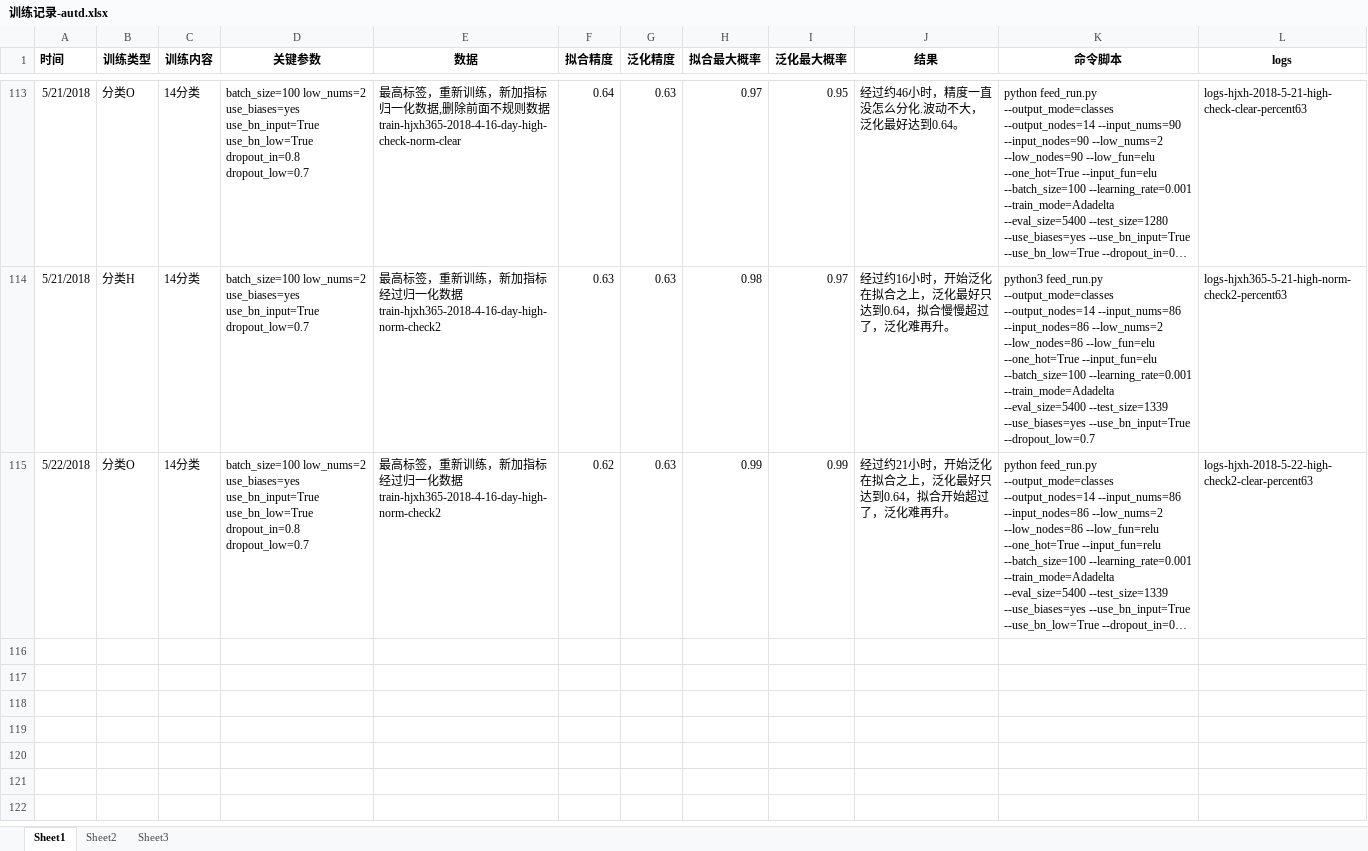
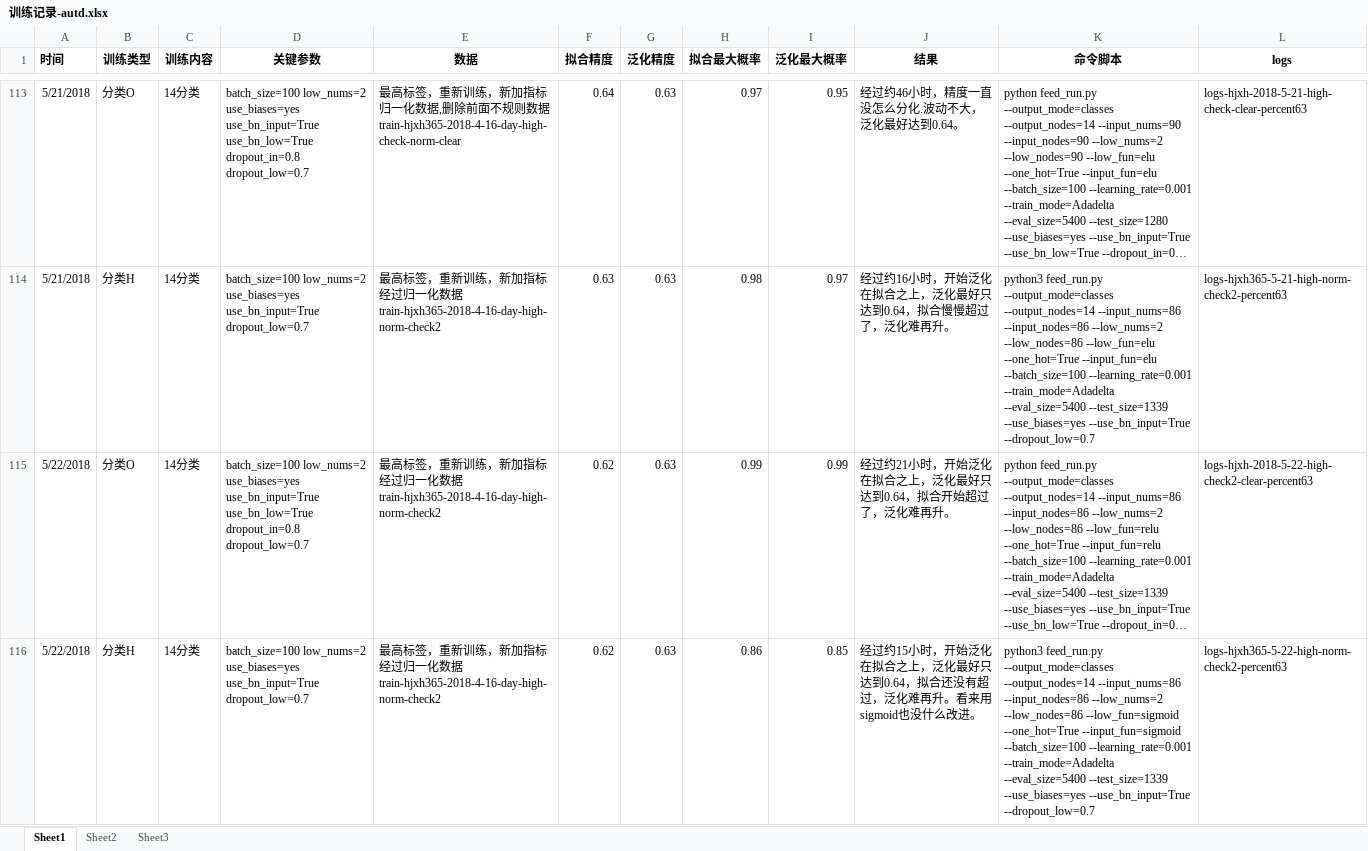
Before and after one commit to freebirdweij/MyGoldAnalyse, an Excel workbook: analyse/训练记录-autd.xlsx, sheet Sheet1, drawn as a sheet; only a part is shown, gaps mark what is left out; long unchanged cells end in …; values as stored, in another font and other column widths than the file's, no borders; the diff names each change by its address in the sheet, - before the commit and + after, or states it on an @@ line.

Commit message:
Add new records.

```diff
--- a/analyse/训练记录-autd.xlsx (sheet Sheet1)
+++ b/analyse/训练记录-autd.xlsx (sheet Sheet1)
+row 116: 5/22/2018 | 分类H | 14分类 | batch_size=100 low_nums=2 use_biases=yes use_bn_input=True dropout_low=0.7 | 最高标签，重新训练，新加指标经过归一化数据train-hjxh365-2018-4-16-day-high-norm-check2 | 0.62 | 0.63 | 0.86 | 0.85 | 经过约15小时，开始泛化在拟合之上，泛化最好只达到0.64，拟合还没有超过，泛化难再升。看来用sigmoid也没什么改进。 | python3 feed_run.py --output_mode=classes --output_nodes=14 --input_nums=86 --input_nodes=86 --low_nums=2 --low_nodes=86 --low_fun=sigmoid --one_hot=True --input_fun=sigmoid --batch_size=100 --learning_rate=0.001 --train_mode=Adadelta --eval_size=5400 --test_size=1339 --use_biases=yes --use_bn_input=True --dropout_low=0.7 | logs-hjxh365-5-22-high-norm-check2-percent63
```
